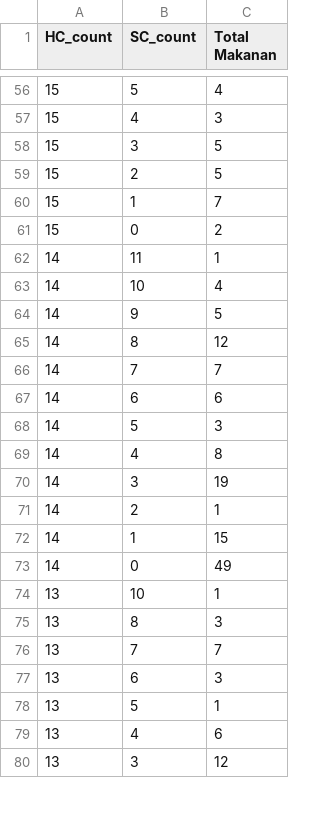
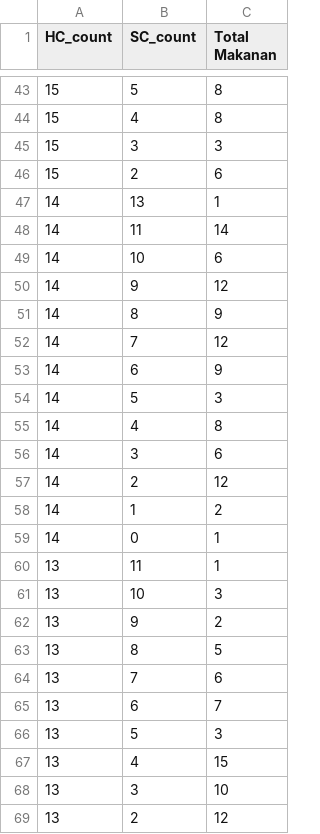
Before and after one commit to dickyfp6/chronobite, a CSV file: Data Processed/04_hc_sc_analysis.csv, drawn as a sheet; only a part is shown, gaps mark what is left out; the diff covers the shown part only.

```diff
--- a/Data Processed/04_hc_sc_analysis.csv
+++ b/Data Processed/04_hc_sc_analysis.csv
@@ -56,25 +43,27 @@ HC_count,SC_count,Total Makanan
-15,5,4
-15,4,3
-15,3,5
-15,2,5
-15,1,7
-15,0,2
-14,11,1
-14,10,4
-14,9,5
-14,8,12
-14,7,7
-14,6,6
+15,5,8
+15,4,8
+15,3,3
+15,2,6
+14,13,1
+14,11,14
+14,10,6
+14,9,12
+14,8,9
+14,7,12
+14,6,9
 14,5,3
 14,4,8
-14,3,19
-14,2,1
-14,1,15
-14,0,49
-13,10,1
-13,8,3
-13,7,7
-13,6,3
-13,5,1
-13,4,6
-13,3,12
+14,3,6
+14,2,12
+14,1,2
+14,0,1
+13,11,1
+13,10,3
+13,9,2
+13,8,5
+13,7,6
+13,6,7
+13,5,3
+13,4,15
+13,3,10
+13,2,12
```
Also changed, not shown: 11 added rows, 20 removed rows and 60 edited cells elsewhere in this file, 4 other files.
